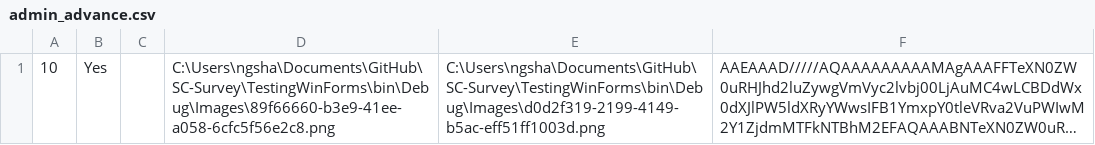
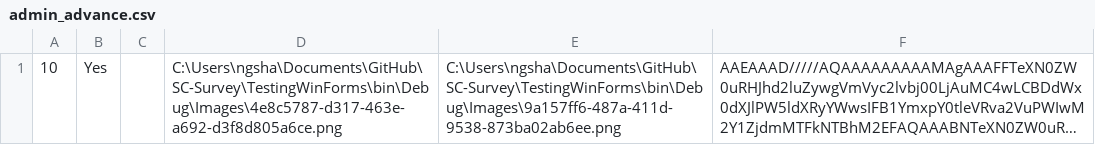
Before and after one commit to jovitaanderson/sc-survey, a CSV file: TestingWinForms/bin/Debug/admin/admin_advance.csv, drawn as a sheet; long unchanged cells end in …; the diff names each change by its address in the sheet, - before the commit and + after, or states it on an @@ line.

Commit message:
Update Admin Screen to be more responsive

```diff
--- a/TestingWinForms/bin/Debug/admin/admin_advance.csv
+++ b/TestingWinForms/bin/Debug/admin/admin_advance.csv
-D1: C:\Users\ngsha\Documents\GitHub\SC-Survey\TestingWinForms\bin\Debug\Images\89f66660-b3e9-41ee-a058-6cfc5f56e2c8.png
+D1: C:\Users\ngsha\Documents\GitHub\SC-Survey\TestingWinForms\bin\Debug\Images\4e8c5787-d317-463e-a692-d3f8d805a6ce.png
-E1: C:\Users\ngsha\Documents\GitHub\SC-Survey\TestingWinForms\bin\Debug\Images\d0d2f319-2199-4149-b5ac-eff51ff1003d.png
+E1: C:\Users\ngsha\Documents\GitHub\SC-Survey\TestingWinForms\bin\Debug\Images\9a157ff6-487a-411d-9538-873ba02ab6ee.png
```
Also changed, not shown: 23 other files.
